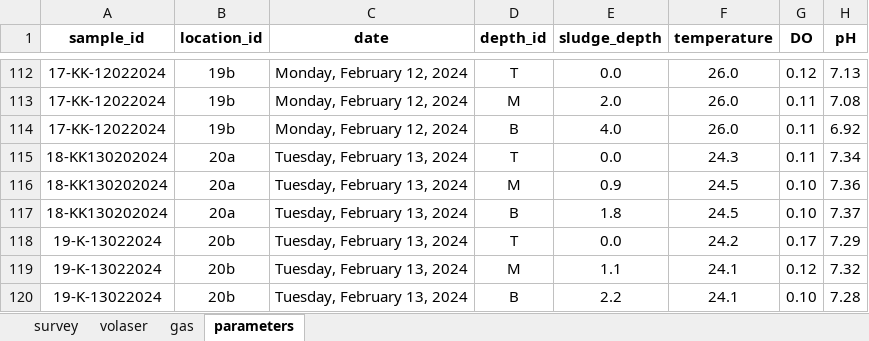
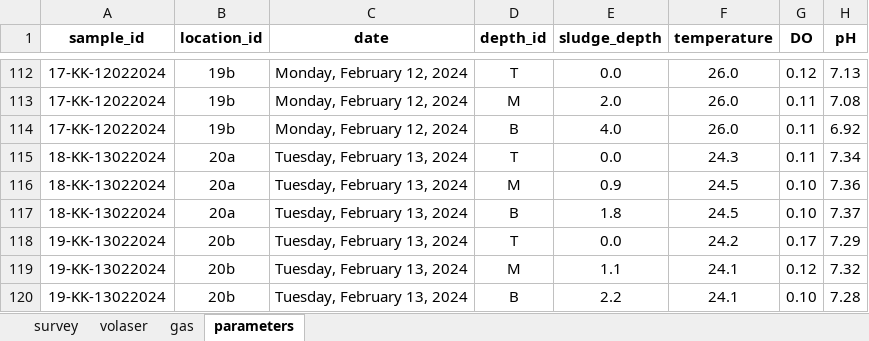
Before and after one commit to openwashdata/fecalcanuga, an Excel workbook: data-raw/rawdata_edited.xlsx, sheet parameters, drawn as a sheet; only a part is shown, gaps mark what is left out; values as stored, in another font and other column widths than the file's, no borders; the diff names each change by its address in the sheet, - before the commit and + after, or states it on an @@ line.

Commit message:
update raw data

```diff
--- a/data-raw/rawdata_edited.xlsx (sheet parameters)
+++ b/data-raw/rawdata_edited.xlsx (sheet parameters)
-A115:A117 (sample_id): 18-KK130202024
+A115:A117 (sample_id): 18-KK-13022024
-A118:A120 (sample_id): 19-K-13022024
+A118:A120 (sample_id): 19-KK-13022024
```
Also changed, not shown: sheet volaser, sheet gas, sheet survey, inst/extdata/fecalcanuga.xlsx, 10 other files.
